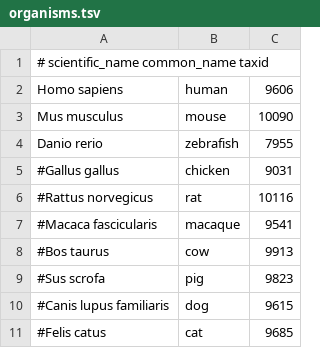
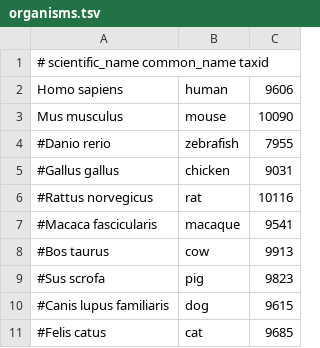
Before and after one commit to broadinstitute/single_cell_portal, a TSV file: scripts/genomes/organisms.tsv, drawn as a sheet.

```diff
--- a/scripts/genomes/organisms.tsv
+++ b/scripts/genomes/organisms.tsv
@@ -3,3 +3,3 @@ Homo sapiens	human	9606
 Mus musculus	mouse	10090
-Danio rerio	zebrafish	7955
+#Danio rerio	zebrafish	7955
 #Gallus gallus	chicken	9031
```
Also changed, not shown: 1 other file.
